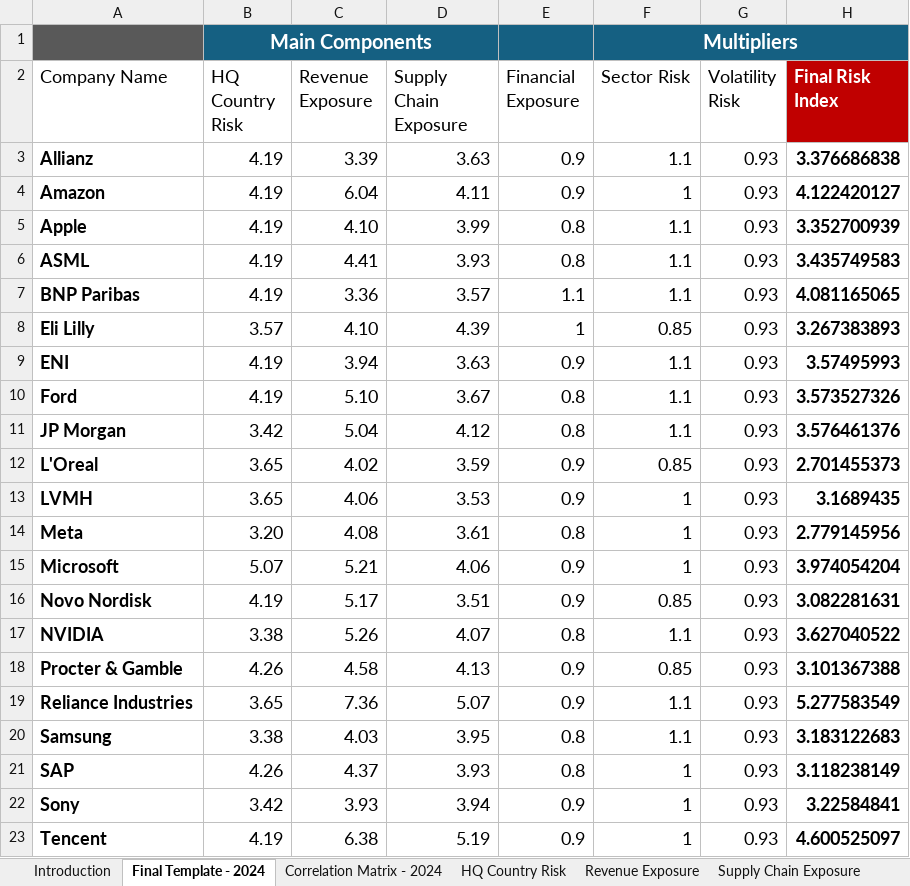
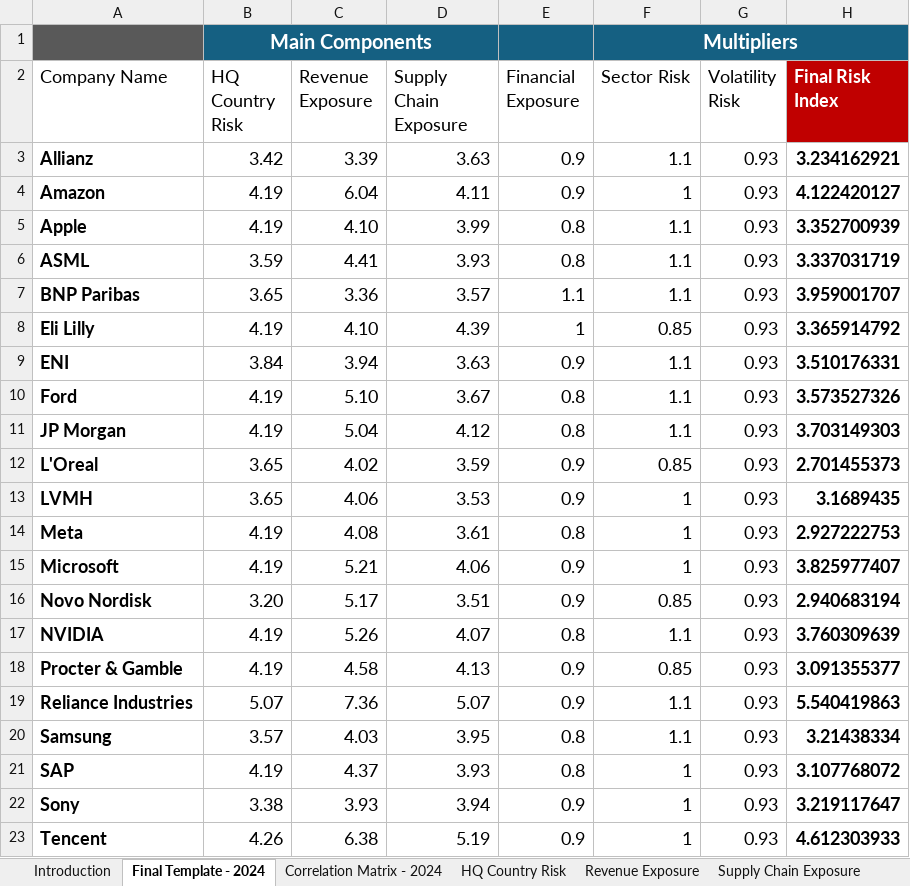
Before and after one commit to arzumkarahan/company-geopolitical-risk-index, an Excel workbook: data/processed/Template CGRI.xlsx, sheet Final Template - 2024, drawn as a sheet; only a part is shown; values as stored, in another font and other column widths than the file's, no borders; conditional formats and table styles not drawn; the diff covers the shown part only; the diff names each change by its address in the sheet, - before the commit and + after, or states it on an @@ line.

Commit message:
Fix HQ risk values: corrected INDEX/MATCH formula in Template CGRI, update HTML benchmark data

```diff
--- a/data/processed/Template CGRI.xlsx (sheet Final Template - 2024)
+++ b/data/processed/Template CGRI.xlsx (sheet Final Template - 2024)
-B3 (HQ Country Risk): 4.19
+B3 (HQ Country Risk): 3.42
-H3 (Final Risk Index): 3.376686838
+H3 (Final Risk Index): 3.234162921
-B6 (HQ Country Risk): 4.19
+B6 (HQ Country Risk): 3.59
-H6 (Final Risk Index): 3.435749583
+H6 (Final Risk Index): 3.337031719
-B7 (HQ Country Risk): 4.19
+B7 (HQ Country Risk): 3.65
-H7 (Final Risk Index): 4.081165065
+H7 (Final Risk Index): 3.959001707
-B8 (HQ Country Risk): 3.57
+B8 (HQ Country Risk): 4.19
-H8 (Final Risk Index): 3.267383893
+H8 (Final Risk Index): 3.365914792
-B9 (HQ Country Risk): 4.19
+B9 (HQ Country Risk): 3.84
-H9 (Final Risk Index): 3.57495993
+H9 (Final Risk Index): 3.510176331
-B11 (HQ Country Risk): 3.42
+B11 (HQ Country Risk): 4.19
-H11 (Final Risk Index): 3.576461376
+H11 (Final Risk Index): 3.703149303
-B14 (HQ Country Risk): 3.20
+B14 (HQ Country Risk): 4.19
-H14 (Final Risk Index): 2.779145956
+H14 (Final Risk Index): 2.927222753
-B15 (HQ Country Risk): 5.07
+B15 (HQ Country Risk): 4.19
-H15 (Final Risk Index): 3.974054204
+H15 (Final Risk Index): 3.825977407
-B16 (HQ Country Risk): 4.19
+B16 (HQ Country Risk): 3.20
-H16 (Final Risk Index): 3.082281631
+H16 (Final Risk Index): 2.940683194
-B17 (HQ Country Risk): 3.38
+B17 (HQ Country Risk): 4.19
-H17 (Final Risk Index): 3.627040522
+H17 (Final Risk Index): 3.760309639
-B18 (HQ Country Risk): 4.26
+B18 (HQ Country Risk): 4.19
-H18 (Final Risk Index): 3.101367388
+H18 (Final Risk Index): 3.091355377
-B19 (HQ Country Risk): 3.65
+B19 (HQ Country Risk): 5.07
-H19 (Final Risk Index): 5.277583549
+H19 (Final Risk Index): 5.540419863
-B20 (HQ Country Risk): 3.38
+B20 (HQ Country Risk): 3.57
-H20 (Final Risk Index): 3.183122683
+H20 (Final Risk Index): 3.21438334
-B21 (HQ Country Risk): 4.26
+B21 (HQ Country Risk): 4.19
-H21 (Final Risk Index): 3.118238149
+H21 (Final Risk Index): 3.107768072
-B22 (HQ Country Risk): 3.42
+B22 (HQ Country Risk): 3.38
-H22 (Final Risk Index): 3.22584841
+H22 (Final Risk Index): 3.219117647
-B23 (HQ Country Risk): 4.19
+B23 (HQ Country Risk): 4.26
-H23 (Final Risk Index): 4.600525097
+H23 (Final Risk Index): 4.612303933
```
Also changed, not shown: 8 edited cells elsewhere in this sheet, sheet Correlation Matrix - 2024, sheet Revenue Exposure, sheet HQ Country Risk, sheet Sector Risk Multiplier, sheet Financial Exposure, formulas that keep their value, 1 other file.
